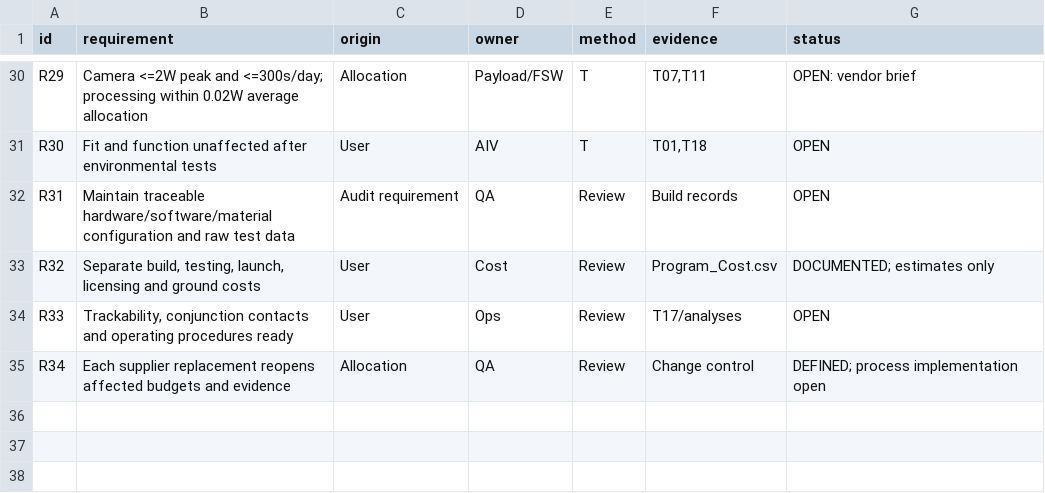
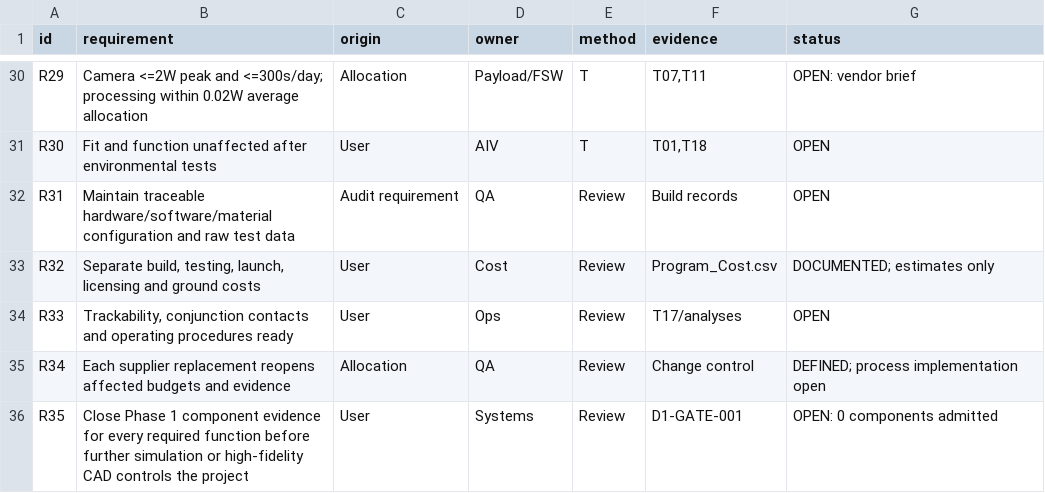
Before and after one commit to degenerateearth/AI-Spacecraft, a CSV file: review/Requirements.csv, drawn as a sheet; only a part is shown, gaps mark what is left out.

Commit message:
Make component evidence closure the first engineering gate

```diff
--- a/review/Requirements.csv
+++ b/review/Requirements.csv
@@ -35 +35,2 @@ R33,"Trackability, conjunction contacts and operating procedures ready",User,Ops
 R34,Each supplier replacement reopens affected budgets and evidence,Allocation,QA,Review,Change control,DEFINED; process implementation open
+R35,Close Phase 1 component evidence for every required function before further simulation or high-fidelity CAD controls the project,User,Systems,Review,D1-GATE-001,OPEN: 0 components admitted
```
Also changed, not shown: 12 other files.
